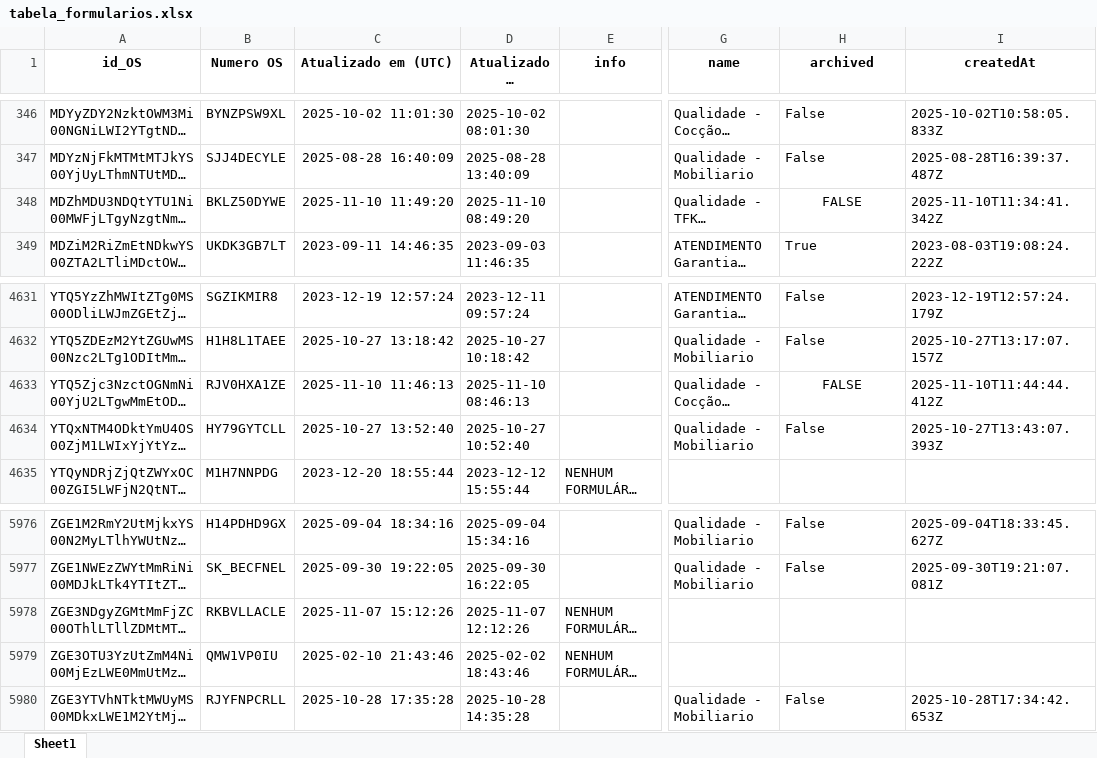
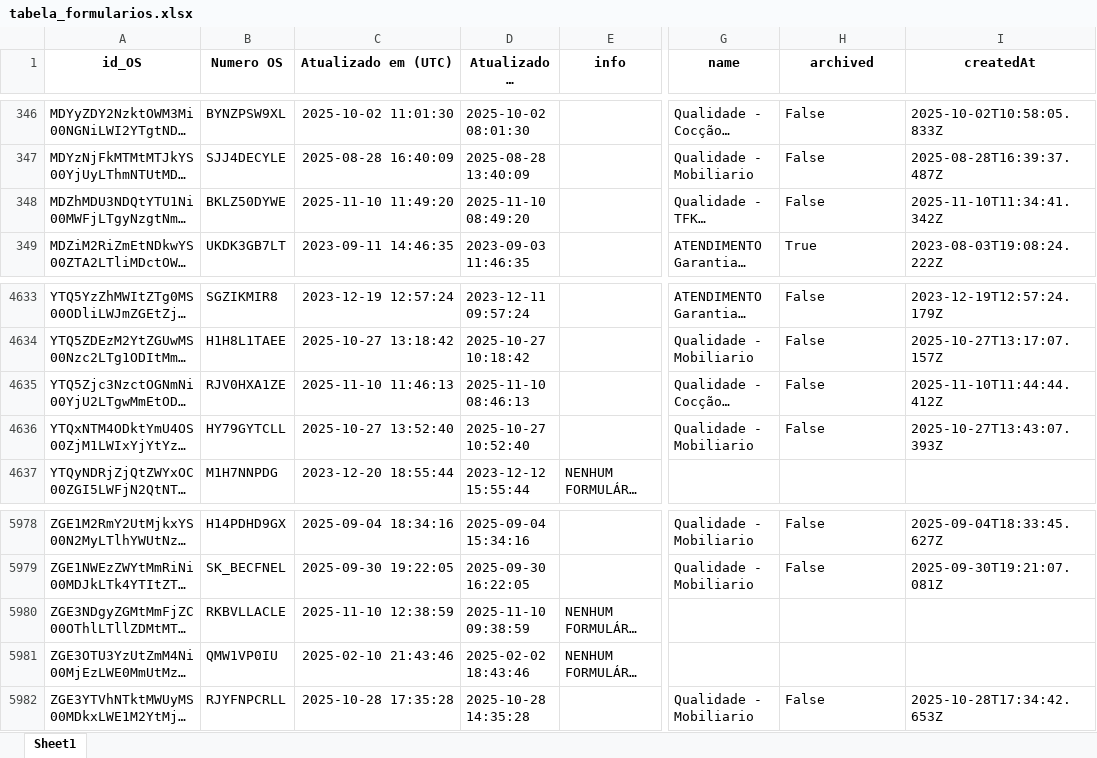
Before and after one commit to rmbarbozaltda-web/dashGarantia, an Excel workbook: tabela_formularios.xlsx, sheet Sheet1, drawn as a sheet; only a part is shown, gaps mark what is left out; long unchanged cells end in …; values as stored, in another font and other column widths than the file's, no borders; addresses are those after the commit; the diff covers the shown part only; the diff names each change by its address in the sheet, - before the commit and + after, or states it on an @@ line.

```diff
--- a/tabela_formularios.xlsx (sheet Sheet1)
+++ b/tabela_formularios.xlsx (sheet Sheet1)
-H348 (archived): FALSE
+H348 (archived): False
-H348 alignment: center
+H348 alignment: left
-H4635 (archived): FALSE
+H4635 (archived): False
-H4635 alignment: center
+H4635 alignment: left
-C5980 (Atualizado em (UTC)): 2025-11-07 15:12:26
+C5980 (Atualizado em (UTC)): 2025-11-10 12:38:59
-D5980 (Atualizado em (Brasília)): 2025-11-07 12:12:26
+D5980 (Atualizado em (Brasília)): 2025-11-10 09:38:59
```
Also changed, not shown: 2 added rows and 12 edited cells elsewhere in this sheet, orcamentos.xlsx, 4 other files.
